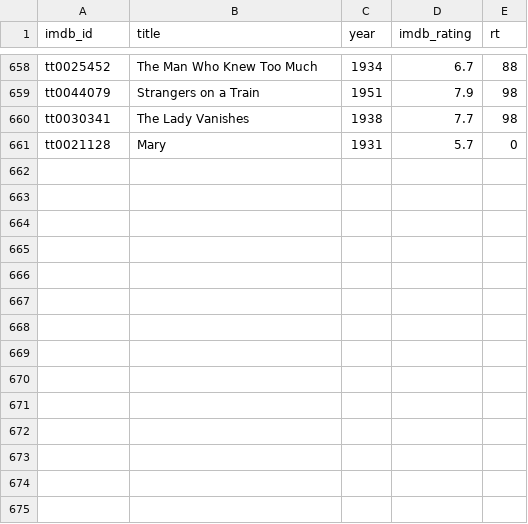
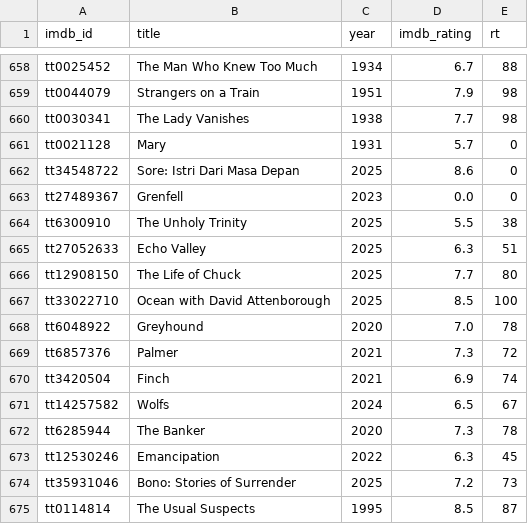
Before and after one commit to serkansu/serkans-to-watch-online, a CSV file: seed_ratings.csv, drawn as a sheet; only a part is shown, gaps mark what is left out; the diff names each change by its address in the sheet, - before the commit and + after, or states it on an @@ line.

Commit message:
Update seed_ratings.csv via Streamlit sync

```diff
--- a/seed_ratings.csv
+++ b/seed_ratings.csv
+row 662: tt34548722 | Sore: Istri Dari Masa Depan | 2025 | 8.6 | 0
+row 663: tt27489367 | Grenfell | 2023 | 0.0 | 0
+row 664: tt6300910 | The Unholy Trinity | 2025 | 5.5 | 38
+row 665: tt27052633 | Echo Valley | 2025 | 6.3 | 51
+row 666: tt12908150 | The Life of Chuck | 2025 | 7.7 | 80
+row 667: tt33022710 | Ocean with David Attenborough | 2025 | 8.5 | 100
+row 668: tt6048922 | Greyhound | 2020 | 7.0 | 78
+row 669: tt6857376 | Palmer | 2021 | 7.3 | 72
+row 670: tt3420504 | Finch | 2021 | 6.9 | 74
+row 671: tt14257582 | Wolfs | 2024 | 6.5 | 67
+row 672: tt6285944 | The Banker | 2020 | 7.3 | 78
+row 673: tt12530246 | Emancipation | 2022 | 6.3 | 45
+row 674: tt35931046 | Bono: Stories of Surrender | 2025 | 7.2 | 73
+row 675: tt0114814 | The Usual Suspects | 1995 | 8.5 | 87
```
